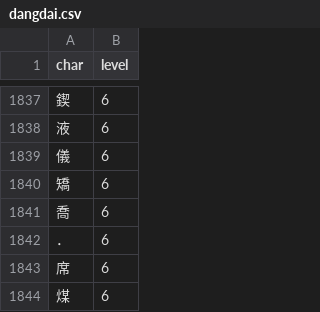
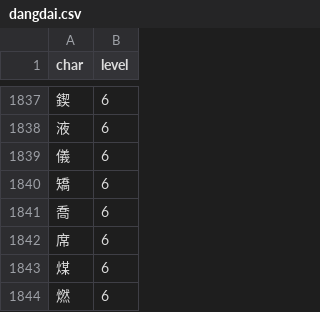
Before and after one commit to ivankra/zhongwen, a CSV file: chars/dangdai.csv, drawn as a sheet; only a part is shown, gaps mark what is left out; the shorter side is filled out with more unchanged rows.

Commit message:
chars: update, extra hsk30 lists

```diff
--- a/chars/dangdai.csv
+++ b/chars/dangdai.csv
@@ -1841,3 +1841,2 @@ char,level
 喬,6
-．,6
 席,6
```
Also changed, not shown: chars/cccc.csv, 5 other files.
